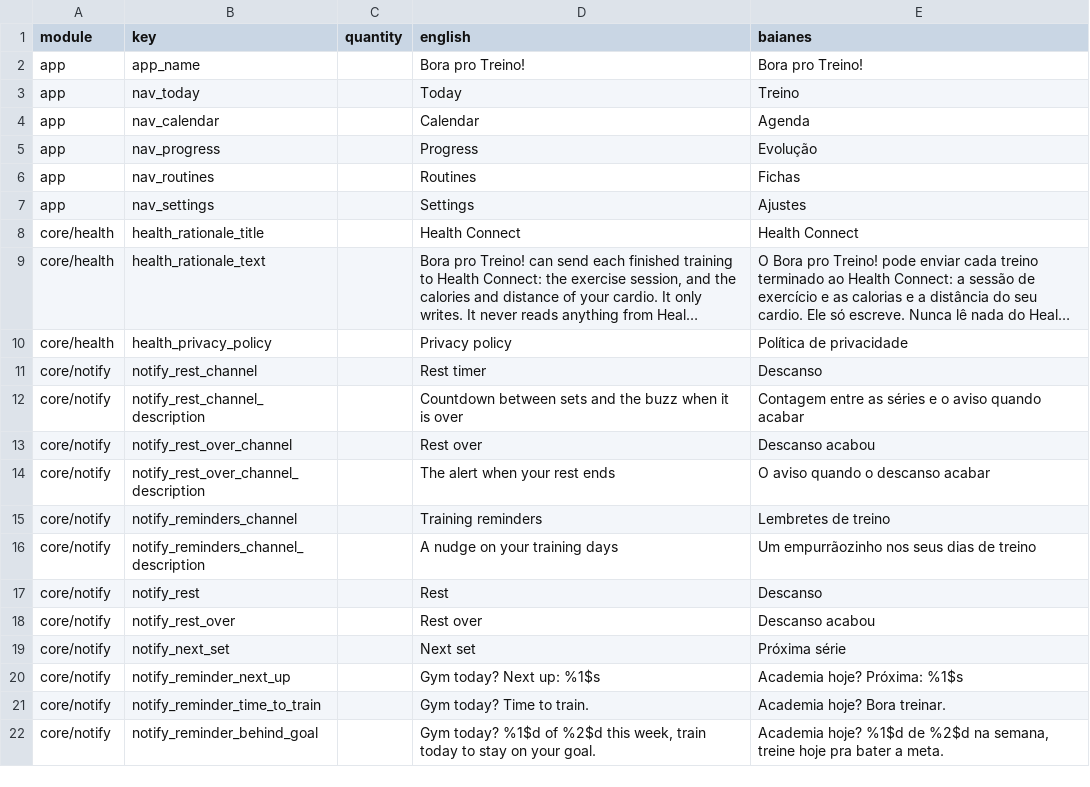
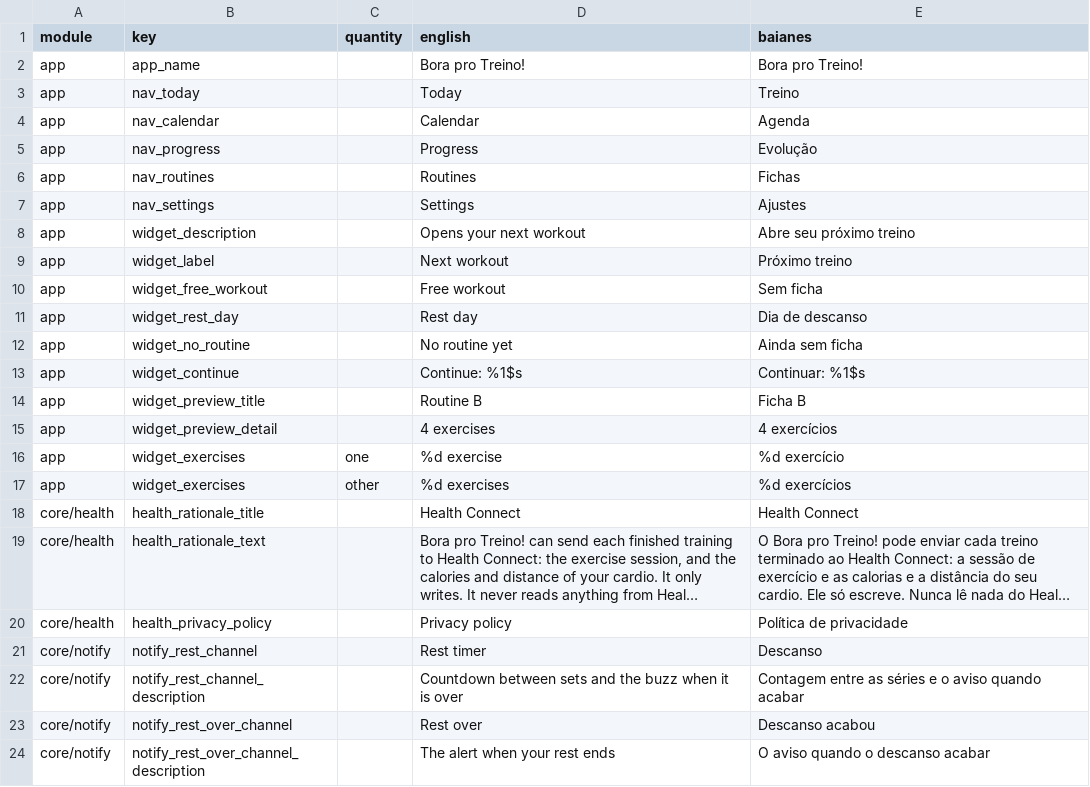
Before and after one commit to ramonvidal/BoraTreino, a CSV file: translations/baianes.csv, drawn as a sheet; only a part is shown; the shorter side is filled out with more unchanged rows; long unchanged cells end in …; the diff covers the shown part only.

```diff
--- a/translations/baianes.csv
+++ b/translations/baianes.csv
@@ -7,2 +7,12 @@ app,nav_routines,,Routines,Fichas
 app,nav_settings,,Settings,Ajustes
+app,widget_description,,Opens your next workout,Abre seu próximo treino
+app,widget_label,,Next workout,Próximo treino
+app,widget_free_workout,,Free workout,Sem ficha
+app,widget_rest_day,,Rest day,Dia de descanso
+app,widget_no_routine,,No routine yet,Ainda sem ficha
+app,widget_continue,,Continue: %1$s,Continuar: %1$s
+app,widget_preview_title,,Routine B,Ficha B
+app,widget_preview_detail,,4 exercises,4 exercícios
+app,widget_exercises,one,%d exercise,%d exercício
+app,widget_exercises,other,%d exercises,%d exercícios
 core/health,health_rationale_title,,Health Connect,Health Connect
```
Also changed, not shown: 16 added rows elsewhere in this file, 2 other files.
